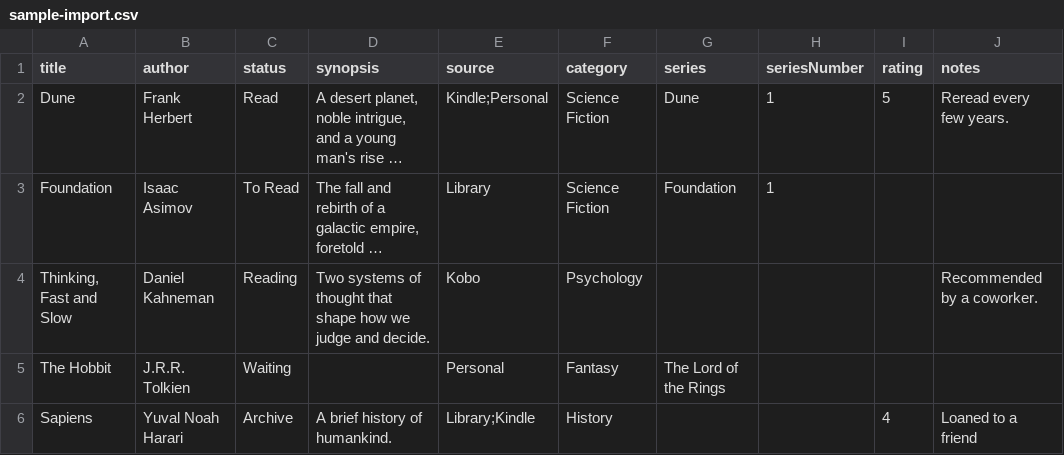
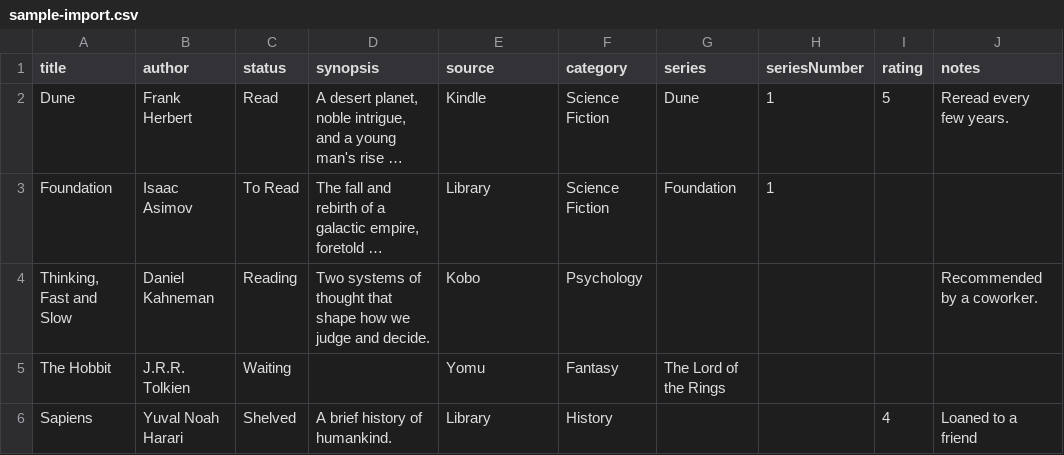
Before and after one commit to CyberAdvisor/MyBooks, a CSV file: mybooks/sample-import.csv, drawn as a sheet; long unchanged cells end in …; the diff names each change by its address in the sheet, - before the commit and + after, or states it on an @@ line.

```diff
--- a/mybooks/sample-import.csv
+++ b/mybooks/sample-import.csv
-E2 (source): Kindle;Personal
+E2 (source): Kindle
-E5 (source): Personal
+E5 (source): Yomu
-C6 (status): Archive
+C6 (status): Shelved
-E6 (source): Library;Kindle
+E6 (source): Library
```
Also changed, not shown: 10 other files.
